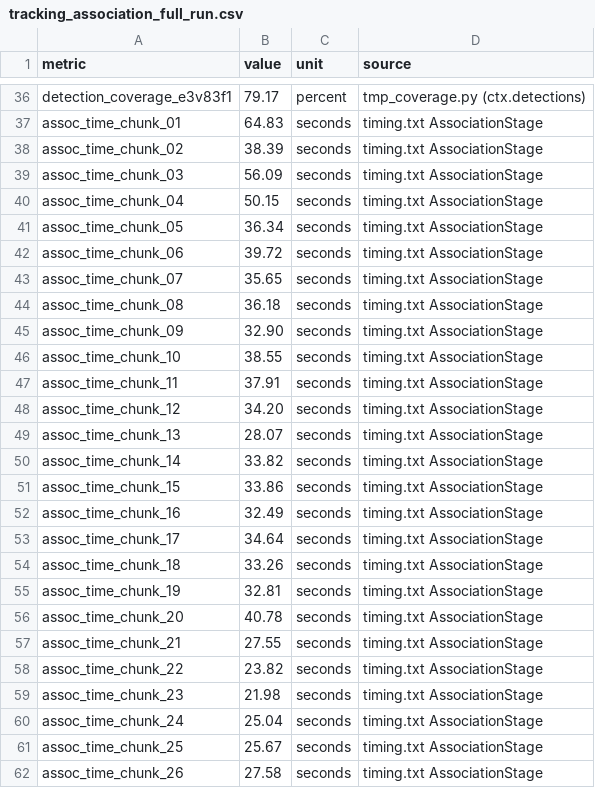
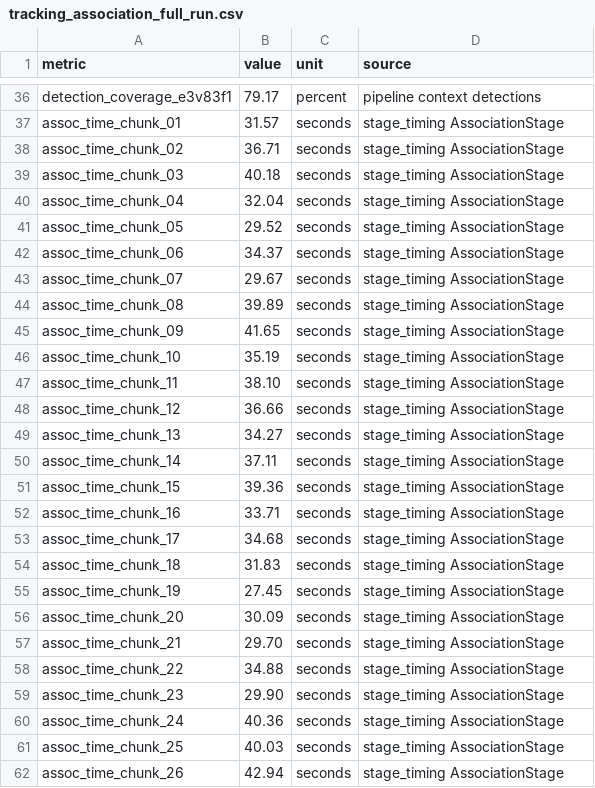
Before and after one commit to tlancaster6/AquaPose, a CSV file: .planning/results/data/tracking_association_full_run.csv, drawn as a sheet; only a part is shown, gaps mark what is left out; the diff covers the shown part only; the diff names each change by its address in the sheet, - before the commit and + after, or states it on an @@ line.

```diff
--- a/.planning/results/data/tracking_association_full_run.csv
+++ b/.planning/results/data/tracking_association_full_run.csv
-D36 (source): tmp_coverage.py (ctx.detections)
+D36 (source): pipeline context detections
-B37 (value): 64.83
+B37 (value): 31.57
-D37:D62 (source): timing.txt AssociationStage
+D37:D62 (source): stage_timing AssociationStage
-B38 (value): 38.39
+B38 (value): 36.71
-B39 (value): 56.09
+B39 (value): 40.18
-B40 (value): 50.15
+B40 (value): 32.04
-B41 (value): 36.34
+B41 (value): 29.52
-B42 (value): 39.72
+B42 (value): 34.37
-B43 (value): 35.65
+B43 (value): 29.67
-B44 (value): 36.18
+B44 (value): 39.89
-B45 (value): 32.90
+B45 (value): 41.65
-B46 (value): 38.55
+B46 (value): 35.19
-B47 (value): 37.91
+B47 (value): 38.10
-B48 (value): 34.20
+B48 (value): 36.66
-B49 (value): 28.07
+B49 (value): 34.27
-B50 (value): 33.82
+B50 (value): 37.11
-B51 (value): 33.86
+B51 (value): 39.36
-B52 (value): 32.49
+B52 (value): 33.71
-B53 (value): 34.64
+B53 (value): 34.68
-B54 (value): 33.26
+B54 (value): 31.83
-B55 (value): 32.81
+B55 (value): 27.45
-B56 (value): 40.78
+B56 (value): 30.09
-B57 (value): 27.55
+B57 (value): 29.70
-B58 (value): 23.82
+B58 (value): 34.88
-B59 (value): 21.98
+B59 (value): 29.90
-B60 (value): 25.04
+B60 (value): 40.36
-B61 (value): 25.67
+B61 (value): 40.03
-B62 (value): 27.58
+B62 (value): 42.94
```
Also changed, not shown: 48 edited cells elsewhere in this file, .planning/results/data/pipeline_timing_full_run.csv, .planning/results/data/reconstruction_quality_full_run.csv, 7 other files.
